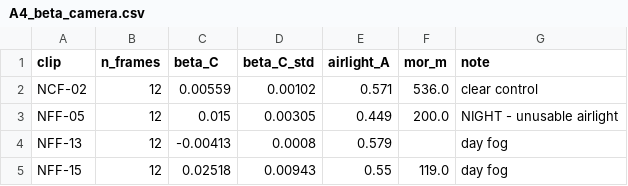
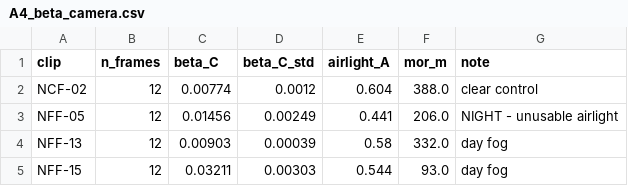
Before and after one commit to Warwick-Jocelyn/foggyfields-av-baselines, a CSV file: reports/overnight1/A4/A4_beta_camera.csv, drawn as a sheet.

```diff
--- a/reports/overnight1/A4/A4_beta_camera.csv
+++ b/reports/overnight1/A4/A4_beta_camera.csv
@@ -1,5 +1,5 @@
 clip,n_frames,beta_C,beta_C_std,airlight_A,mor_m,note
-NCF-02,12,0.00559,0.00102,0.571,536.0,clear control
-NFF-05,12,0.015,0.00305,0.449,200.0,NIGHT - unusable airlight
-NFF-13,12,-0.00413,0.0008,0.579,,day fog
-NFF-15,12,0.02518,0.00943,0.55,119.0,day fog
+NCF-02,12,0.00774,0.0012,0.604,388.0,clear control
+NFF-05,12,0.01456,0.00249,0.441,206.0,NIGHT - unusable airlight
+NFF-13,12,0.00903,0.00039,0.58,332.0,day fog
+NFF-15,12,0.03211,0.00303,0.544,93.0,day fog
```
Also changed, not shown: 13 other files.
